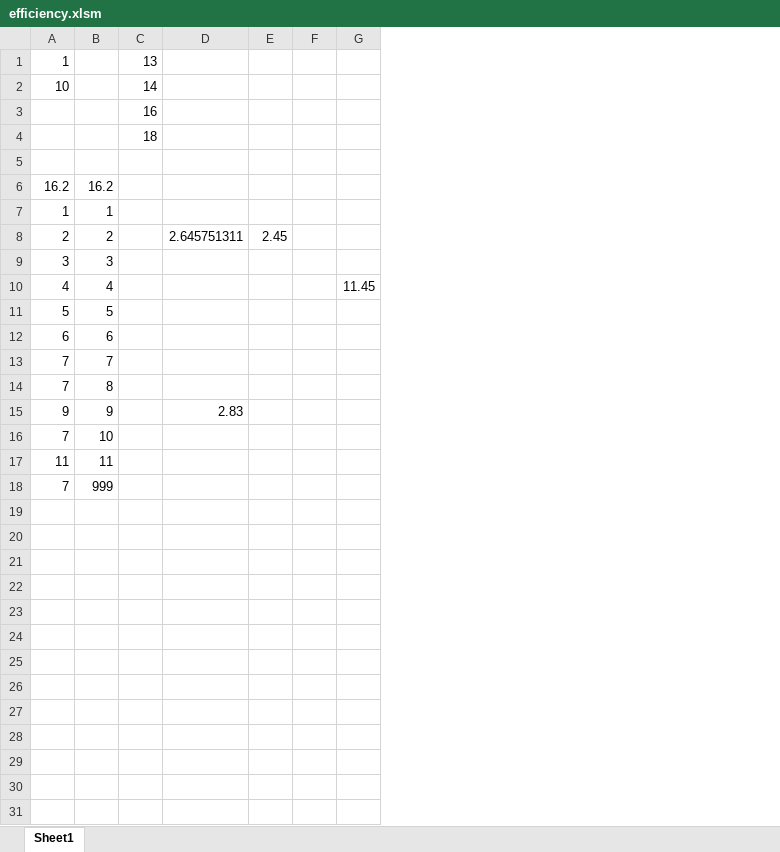
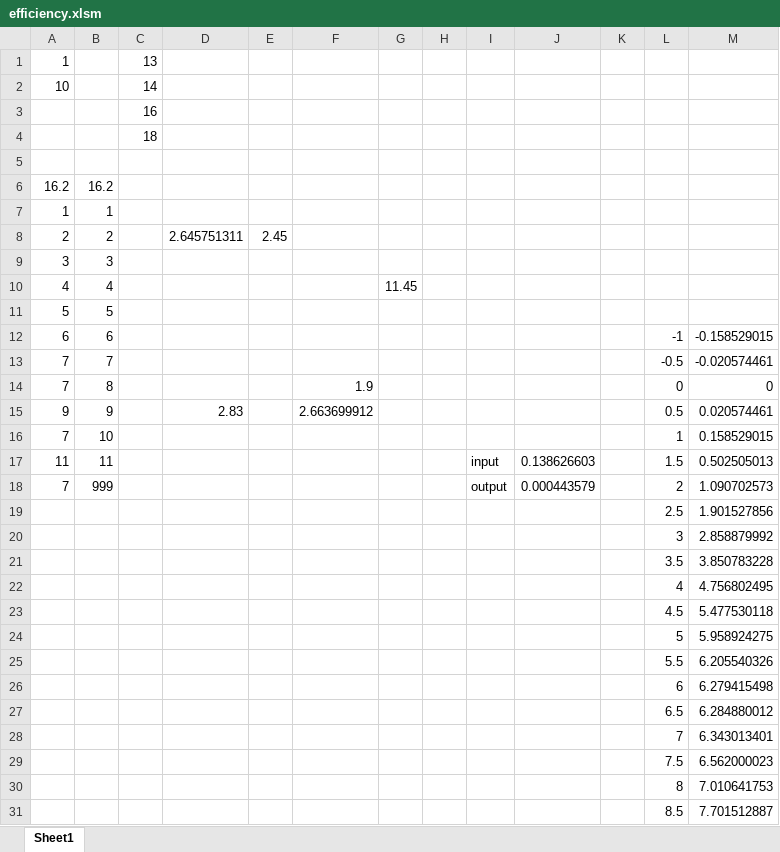
Before and after one commit to aichunC/VBA_projects, an Excel workbook: efficiency.xlsm, sheet Sheet1, drawn as a sheet; values as stored, in another font and other column widths than the file's, no borders; charts and pictures not drawn; removed rows and columns are numbered as before the commit, all else as after; the diff names each change by its address in the sheet, - before the commit and + after, or states it on an @@ line.

Commit message:
Add files via upload

```diff
--- a/efficiency.xlsm (sheet Sheet1)
+++ b/efficiency.xlsm (sheet Sheet1)
-column F, empty
+column F, rows 14-15: 1.9 | 2.663699912
+column H, empty
+column I, rows 17-18: input | output
+column J, rows 17-18: 0.138626603 | 0.000443579
+column K, empty
+column L, rows 12-18: -1 | -0.5 | 0 | 0.5 | 1 | 1.5 | 2
+column M, rows 12-18: -0.158529015 | -0.020574461 | 0 | 0.020574461 | 0.158529015 | 0.502505013 | 1.090702573
+row 19:  |  |  |  |  |  |  |  |  |  |  | 2.5 | 1.901527856
+row 20:  |  |  |  |  |  |  |  |  |  |  | 3 | 2.858879992
+row 21:  |  |  |  |  |  |  |  |  |  |  | 3.5 | 3.850783228
+row 22:  |  |  |  |  |  |  |  |  |  |  | 4 | 4.756802495
+row 23:  |  |  |  |  |  |  |  |  |  |  | 4.5 | 5.477530118
+row 24:  |  |  |  |  |  |  |  |  |  |  | 5 | 5.958924275
+row 25:  |  |  |  |  |  |  |  |  |  |  | 5.5 | 6.205540326
+row 26:  |  |  |  |  |  |  |  |  |  |  | 6 | 6.279415498
+row 27:  |  |  |  |  |  |  |  |  |  |  | 6.5 | 6.284880012
+row 28:  |  |  |  |  |  |  |  |  |  |  | 7 | 6.343013401
+row 29:  |  |  |  |  |  |  |  |  |  |  | 7.5 | 6.562000023
+row 30:  |  |  |  |  |  |  |  |  |  |  | 8 | 7.010641753
+row 31:  |  |  |  |  |  |  |  |  |  |  | 8.5 | 7.701512887
```
Also changed, not shown: charts or pictures.
